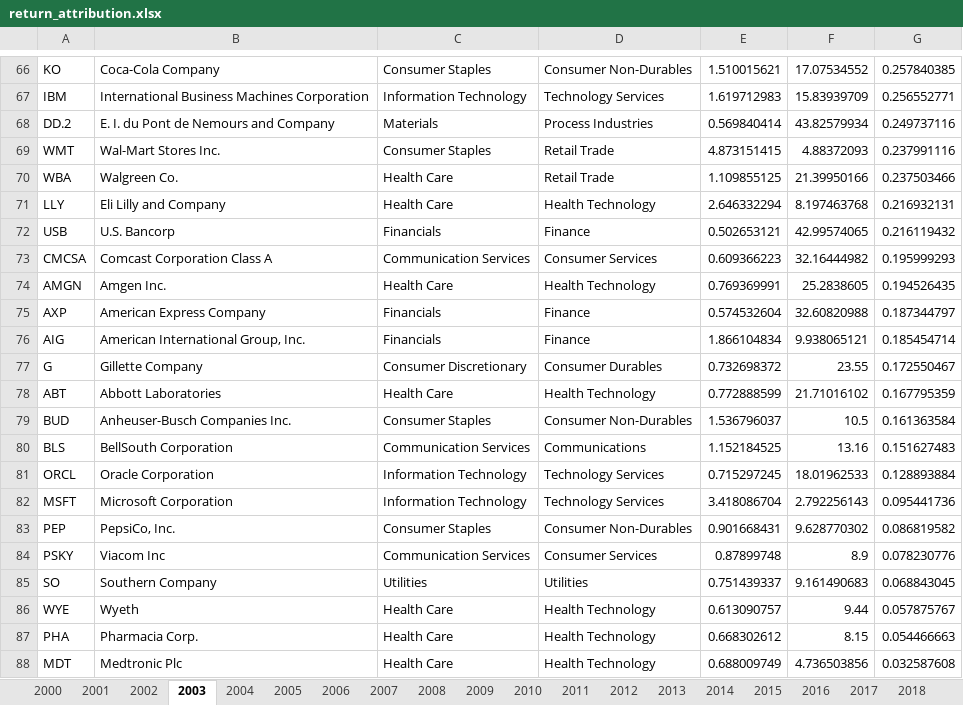
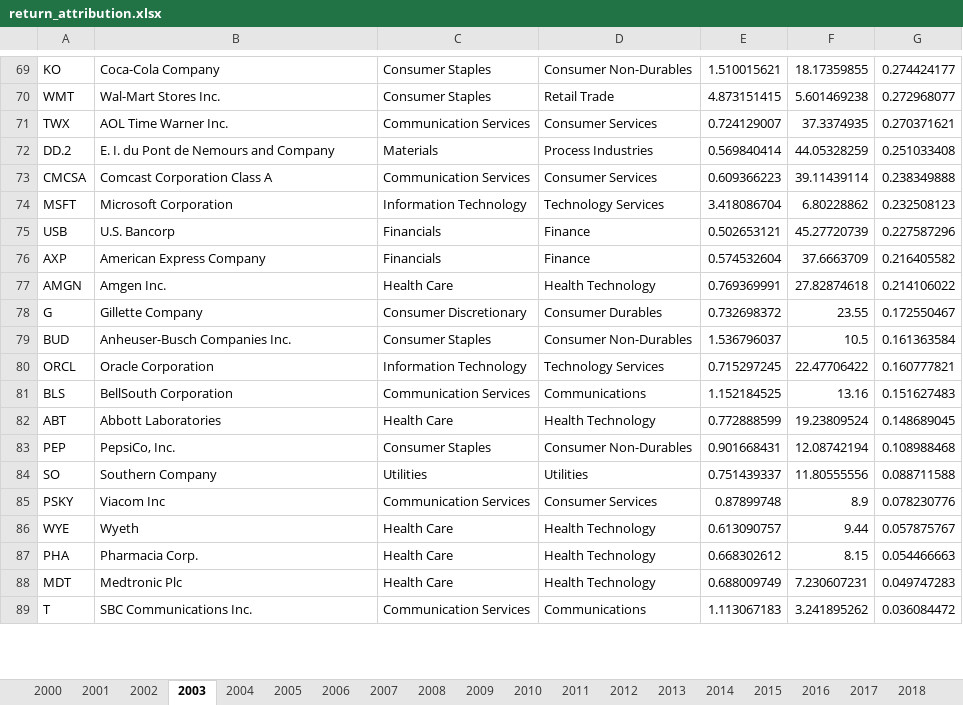
Before and after one commit to chapmanbeaird/active-share-backtest, an Excel workbook: results-excel/return_attribution.xlsx, sheet 2003, drawn as a sheet; only a part is shown, gaps mark what is left out; values as stored, in another font and other column widths than the file's, no borders; removed rows and columns are numbered as before the commit, all else as after; the diff covers the shown part only; the diff names each change by its address in the sheet, - before the commit and + after, or states it on an @@ line.

```diff
--- a/results-excel/return_attribution.xlsx (sheet 2003)
+++ b/results-excel/return_attribution.xlsx (sheet 2003)
-F69: 17.07534552
+F69: 18.17359855
-G69: 0.257840385
+G69: 0.274424177
-row 67: IBM | International Business Machines Corporation | Information Technology | Technology Services | 1.619712983 | 15.83939709 | 0.256552771
-row 68: DD.2 | E. I. du Pont de Nemours and Company | Materials | Process Industries | 0.569840414 | 43.82579934 | 0.249737116
-F70: 4.88372093
+F70: 5.601469238
-G70: 0.237991116
+G70: 0.272968077
-row 70: WBA | Walgreen Co. | Health Care | Retail Trade | 1.109855125 | 21.39950166 | 0.237503466
-row 71: LLY | Eli Lilly and Company | Health Care | Health Technology | 2.646332294 | 8.197463768 | 0.216932131
-row 72: USB | U.S. Bancorp | Financials | Finance | 0.502653121 | 42.99574065 | 0.216119432
+row 71: TWX | AOL Time Warner Inc. | Communication Services | Consumer Services | 0.724129007 | 37.3374935 | 0.270371621
+row 72: DD.2 | E. I. du Pont de Nemours and Company | Materials | Process Industries | 0.569840414 | 44.05328259 | 0.251033408
-F73: 32.16444982
+F73: 39.11439114
-G73: 0.195999293
+G73: 0.238349888
-row 74: AMGN | Amgen Inc. | Health Care | Health Technology | 0.769369991 | 25.2838605 | 0.194526435
+row 74: MSFT | Microsoft Corporation | Information Technology | Technology Services | 3.418086704 | 6.80228862 | 0.232508123
+row 75: USB | U.S. Bancorp | Financials | Finance | 0.502653121 | 45.27720739 | 0.227587296
-F76: 32.60820988
+F76: 37.6663709
-G76: 0.187344797
+G76: 0.216405582
-row 76: AIG | American International Group, Inc. | Financials | Finance | 1.866104834 | 9.938065121 | 0.185454714
+row 77: AMGN | Amgen Inc. | Health Care | Health Technology | 0.769369991 | 27.82874618 | 0.214106022
-row 78: ABT | Abbott Laboratories | Health Care | Health Technology | 0.772888599 | 21.71016102 | 0.167795359
+row 80: ORCL | Oracle Corporation | Information Technology | Technology Services | 0.715297245 | 22.47706422 | 0.160777821
-row 81: ORCL | Oracle Corporation | Information Technology | Technology Services | 0.715297245 | 18.01962533 | 0.128893884
-row 82: MSFT | Microsoft Corporation | Information Technology | Technology Services | 3.418086704 | 2.792256143 | 0.095441736
+row 82: ABT | Abbott Laboratories | Health Care | Health Technology | 0.772888599 | 19.23809524 | 0.148689045
-F83: 9.628770302
+F83: 12.08742194
-G83: 0.086819582
+G83: 0.108988468
+row 84: SO | Southern Company | Utilities | Utilities | 0.751439337 | 11.80555556 | 0.088711588
-row 85: SO | Southern Company | Utilities | Utilities | 0.751439337 | 9.161490683 | 0.068843045
-F88: 4.736503856
+F88: 7.230607231
-G88: 0.032587608
+G88: 0.049747283
+row 89: T | SBC Communications Inc. | Communication Services | Communications | 1.113067183 | 3.241895262 | 0.036084472
```
Also changed, not shown: 20 added rows, 18 removed rows and 75 edited cells elsewhere in this sheet, sheet 2012, sheet 2010, sheet 2013, sheet 2018, sheet 2001, sheet 2009, 19 more sheets, results-excel/Portfolio_individual_stock_returns.xlsx, results-excel/backtest_results.xlsx, 9 other files.
